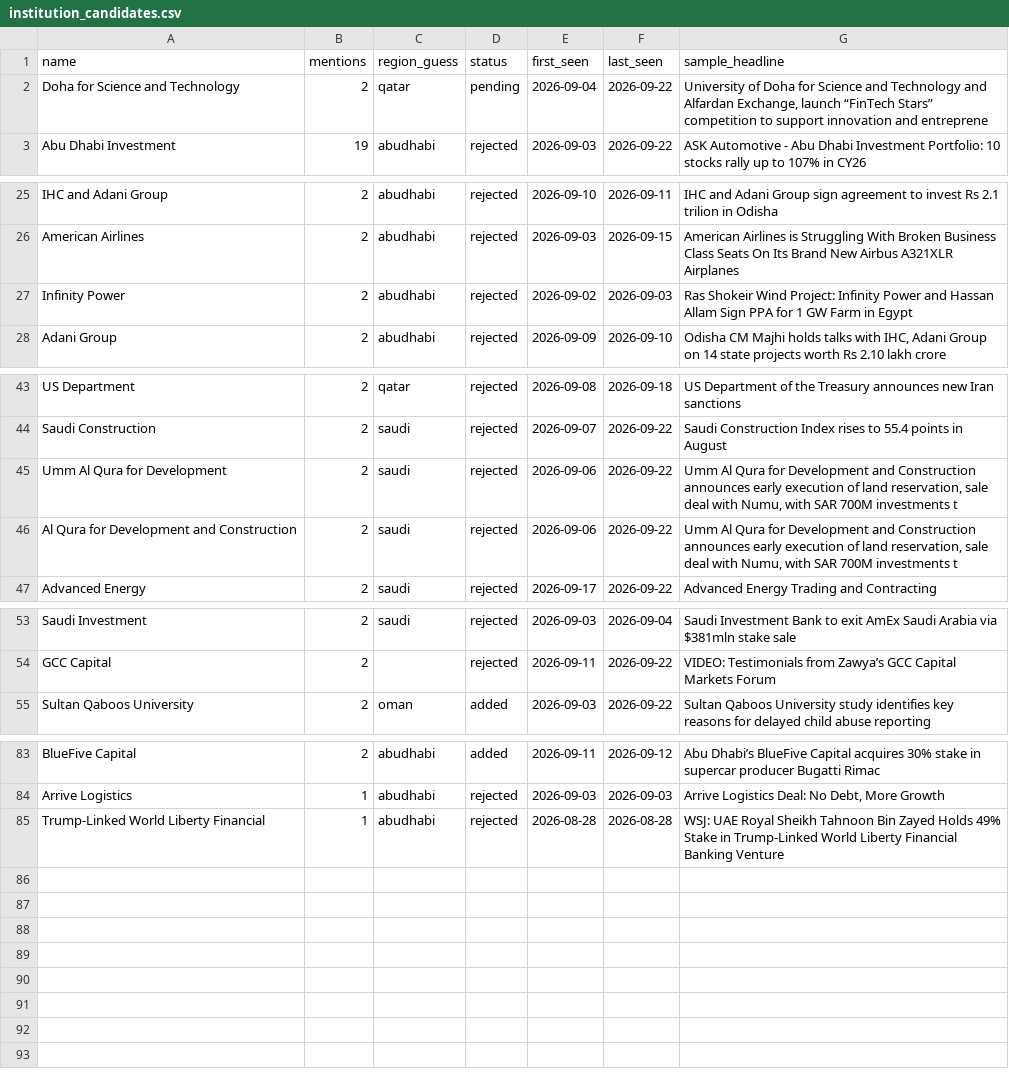
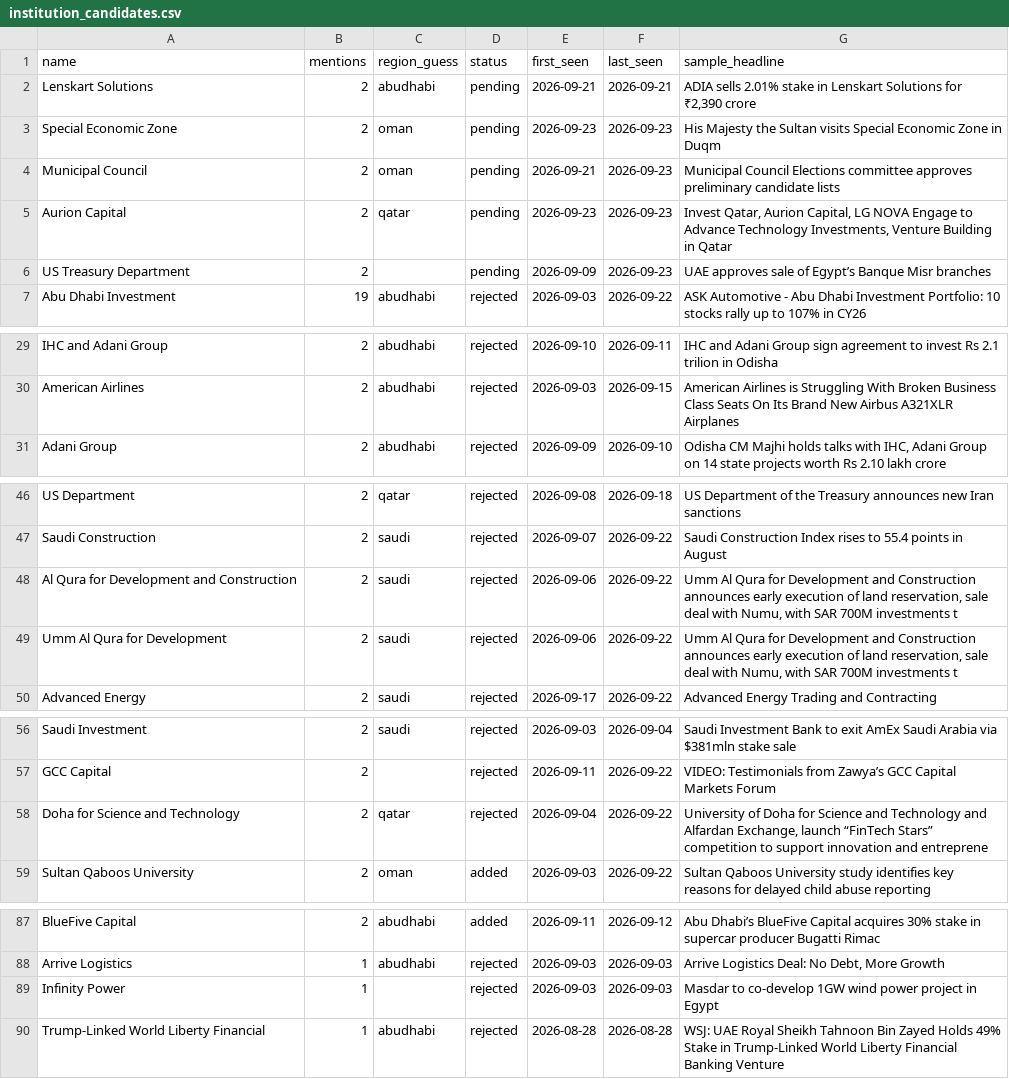
Before and after one commit to qizhangumich/power_network, a CSV file: data/institution_candidates.csv, drawn as a sheet; only a part is shown, gaps mark what is left out; removed rows and columns are numbered as before the commit, all else as after; the diff names each change by its address in the sheet, - before the commit and + after, or states it on an @@ line.

```diff
--- a/data/institution_candidates.csv
+++ b/data/institution_candidates.csv
+row 2: Lenskart Solutions | 2 | abudhabi | pending | 2026-09-21 | 2026-09-21 | ADIA sells 2.01% stake in Lenskart Solutions for ₹2,390 crore
+row 3: Special Economic Zone | 2 | oman | pending | 2026-09-23 | 2026-09-23 | His Majesty the Sultan visits Special Economic Zone in Duqm
+row 4: Municipal Council | 2 | oman | pending | 2026-09-21 | 2026-09-23 | Municipal Council Elections committee approves preliminary candidate lists
-A5 (name): Doha for Science and Technology
+A5 (name): Aurion Capital
-E5 (first_seen): 2026-09-04
+E5 (first_seen): 2026-09-23
-F5 (last_seen): 2026-09-22
+F5 (last_seen): 2026-09-23
-G5 (sample_headline): University of Doha for Science and Technology and Alfardan Exchange, launch “FinTech Stars” competition to support innovation and entreprene
+G5 (sample_headline): Invest Qatar, Aurion Capital, LG NOVA Engage to Advance Technology Investments, Venture Building in Qatar
+row 6: US Treasury Department | 2 |  | pending | 2026-09-09 | 2026-09-23 | UAE approves sale of Egypt’s Banque Misr branches
-row 27: Infinity Power | 2 | abudhabi | rejected | 2026-09-02 | 2026-09-03 | Ras Shokeir Wind Project: Infinity Power and Hassan Allam Sign PPA for 1 GW Farm in Egypt
@@ row 46 moved to row 48: Al Qura for Development and Construction @@
+row 58: Doha for Science and Technology | 2 | qatar | rejected | 2026-09-04 | 2026-09-22 | University of Doha for Science and Technology and Alfardan Exchange, launch “FinTech Stars” competition to support innovation and entreprene
+row 89: Infinity Power | 1 |  | rejected | 2026-09-03 | 2026-09-03 | Masdar to co-develop 1GW wind power project in Egypt
```
Also changed, not shown: data/backfill_queue.csv, data/institutions.csv, 27 other files.
